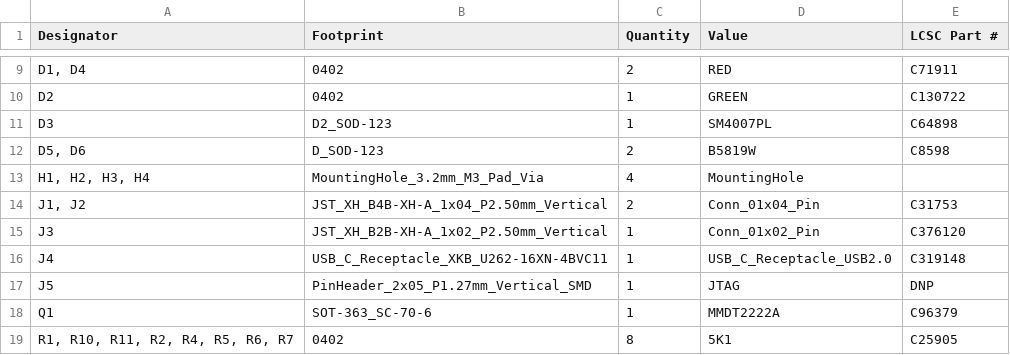
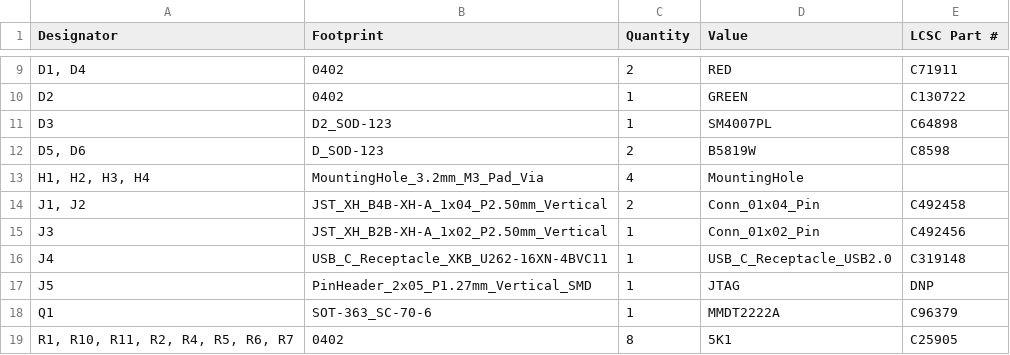
Before and after one commit to dzid26/ble_stepper_motor_analyzer, a CSV file: kicad/JLCPCB/version_1_4_2_x/bom.csv, drawn as a sheet; only a part is shown, gaps mark what is left out.

```diff
--- a/kicad/JLCPCB/version_1_4_2_x/bom.csv
+++ b/kicad/JLCPCB/version_1_4_2_x/bom.csv
@@ -13,4 +13,4 @@ D3,D2_SOD-123,1,SM4007PL,C64898
 "H1, H2, H3, H4",MountingHole_3.2mm_M3_Pad_Via,4,MountingHole,
-"J1, J2",JST_XH_B4B-XH-A_1x04_P2.50mm_Vertical,2,Conn_01x04_Pin,C31753
-J3,JST_XH_B2B-XH-A_1x02_P2.50mm_Vertical,1,Conn_01x02_Pin,C376120
+"J1, J2",JST_XH_B4B-XH-A_1x04_P2.50mm_Vertical,2,Conn_01x04_Pin,C492458
+J3,JST_XH_B2B-XH-A_1x02_P2.50mm_Vertical,1,Conn_01x02_Pin,C492456
 J4,USB_C_Receptacle_XKB_U262-16XN-4BVC11,1,USB_C_Receptacle_USB2.0,C319148
```
Also changed, not shown: 2 other files.
